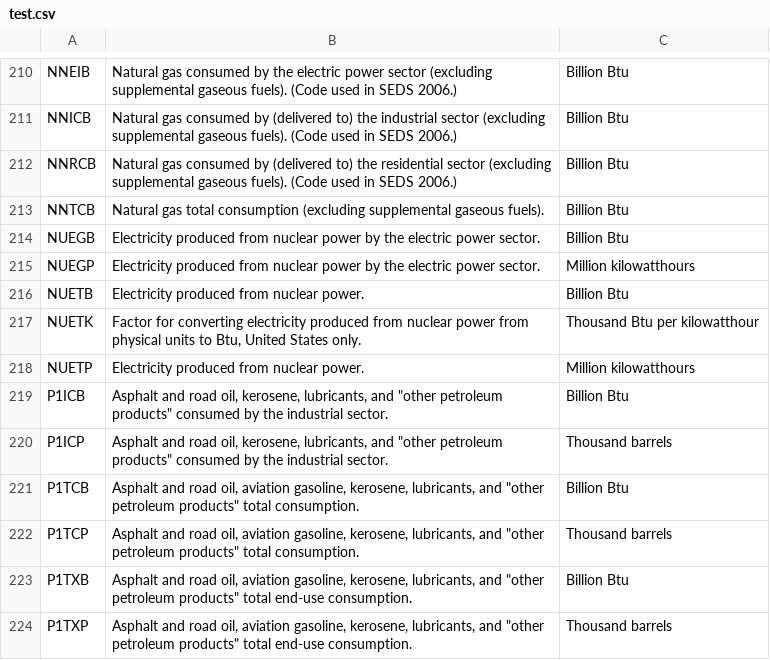
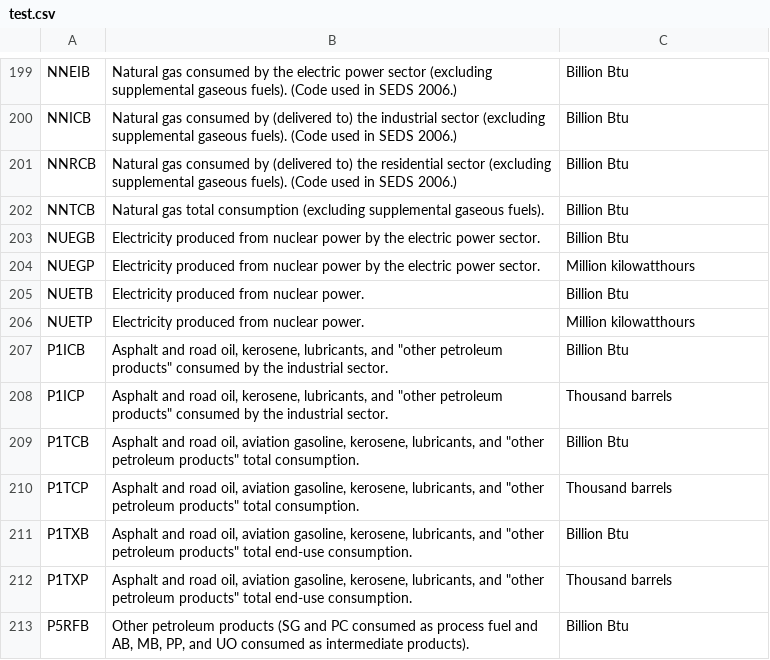
Before and after one commit to Spacebody/MCM-ICM-2018-Problem-C, a CSV file: data/csv/test.csv, drawn as a sheet; only a part is shown, gaps mark what is left out; the shorter side is filled out with more unchanged rows; the diff covers the shown part only; the diff names each change by its address in the sheet, - before the commit and + after, or states it on an @@ line.

```diff
--- a/data/csv/test.csv
+++ b/data/csv/test.csv
-row 217: NUETK | Factor for converting electricity produced from nuclear power from physical units to Btu, United States only. | Thousand Btu per kilowatthour
```
Also changed, not shown: 18 removed rows elsewhere in this file.
